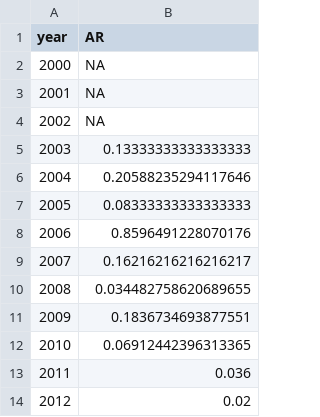
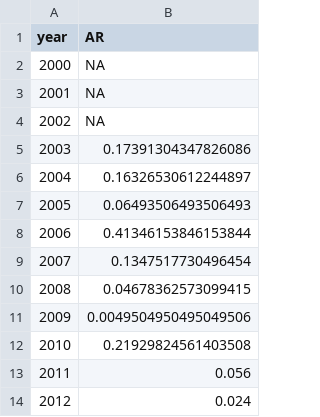
Before and after one commit to kath-o-reilly/serosolver_norovirus_simulation, a CSV file: chains/sim_noro_allsampled/sim_noro_allsampled_attack_rates.csv, drawn as a sheet.

```diff
--- a/chains/sim_noro_allsampled/sim_noro_allsampled_attack_rates.csv
+++ b/chains/sim_noro_allsampled/sim_noro_allsampled_attack_rates.csv
@@ -4,11 +4,11 @@ year,AR
 2002,NA
-2003,0.13333333333333333
-2004,0.20588235294117646
-2005,0.08333333333333333
-2006,0.8596491228070176
-2007,0.16216216216216217
-2008,0.034482758620689655
-2009,0.1836734693877551
-2010,0.06912442396313365
-2011,0.036
-2012,0.02
+2003,0.17391304347826086
+2004,0.16326530612244897
+2005,0.06493506493506493
+2006,0.41346153846153844
+2007,0.1347517730496454
+2008,0.04678362573099415
+2009,0.0049504950495049506
+2010,0.21929824561403508
+2011,0.056
+2012,0.024
```
Also changed, not shown: chains/sim_noro_allsampled/sim_noro_allsampled_1_chain.csv, chains/sim_noro_allsampled/sim_noro_allsampled_1_start_tab.csv, 17 other files.
